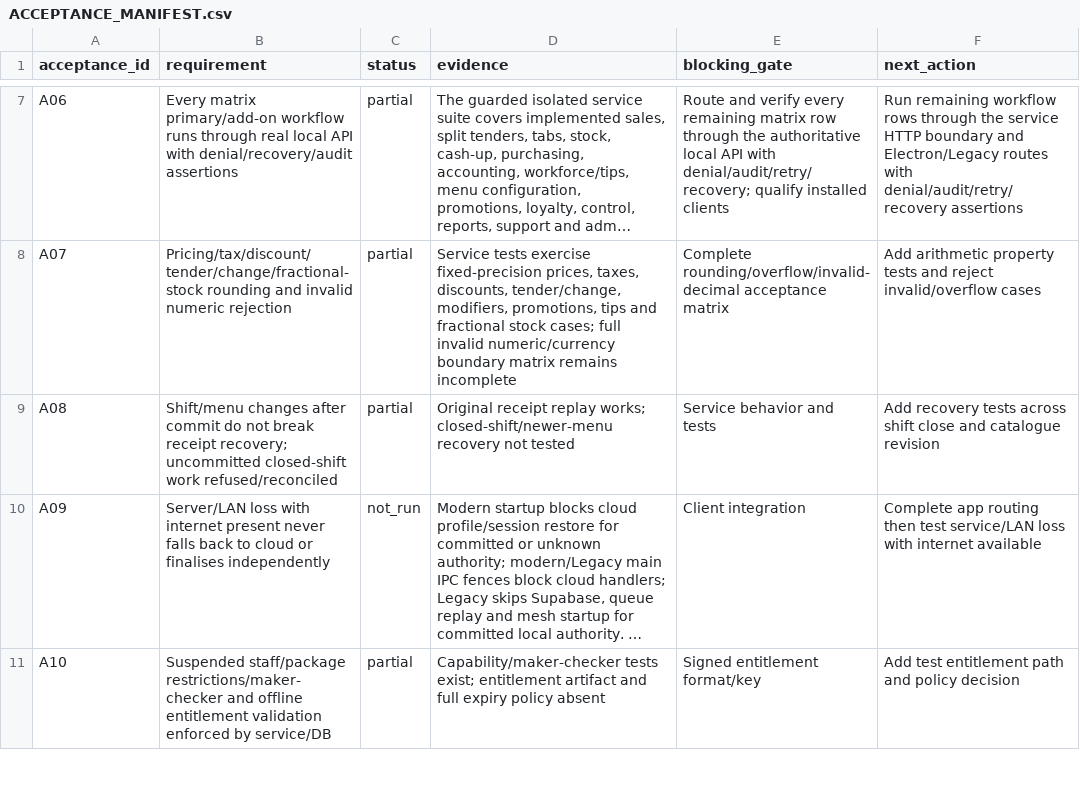
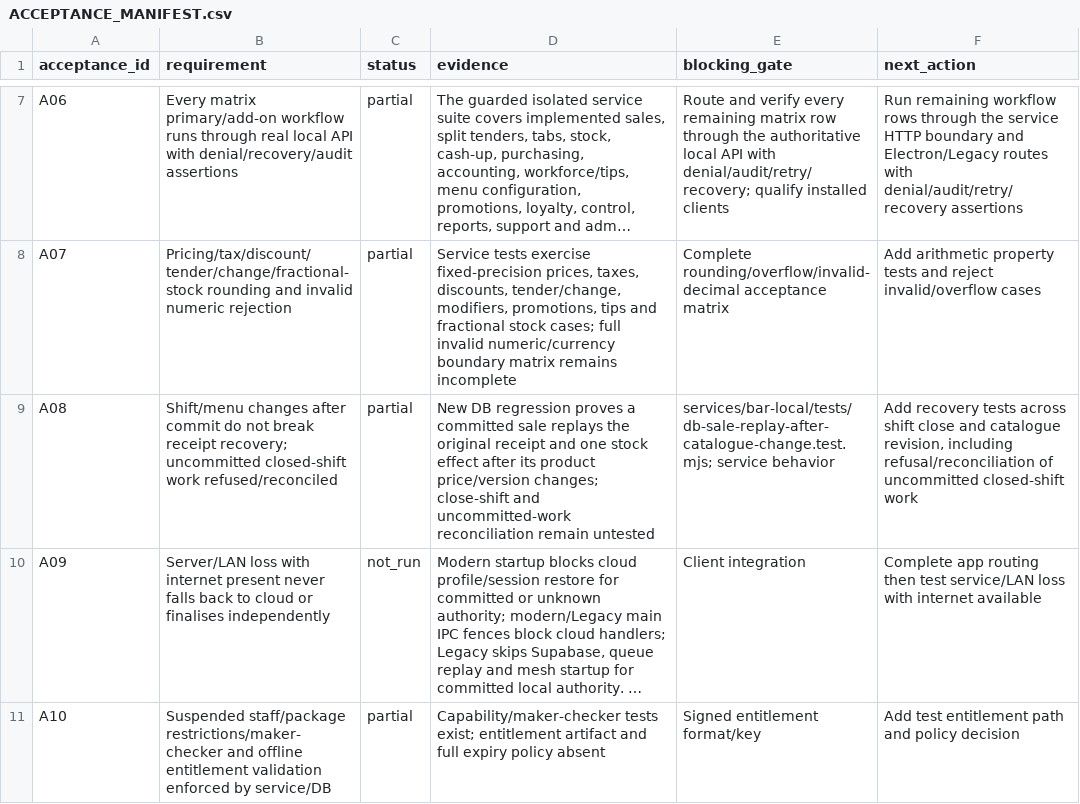
Before and after one commit to Rabafi/boroko-bookings-FullCode-2, a CSV file: docs/engineering/bar-local-first/ACCEPTANCE_MANIFEST.csv, drawn as a sheet; only a part is shown, gaps mark what is left out; long unchanged cells end in …; the diff names each change by its address in the sheet, - before the commit and + after, or states it on an @@ line.

Commit message:
test(bar): verify sale replay after catalogue change

```diff
--- a/docs/engineering/bar-local-first/ACCEPTANCE_MANIFEST.csv
+++ b/docs/engineering/bar-local-first/ACCEPTANCE_MANIFEST.csv
-D9 (evidence): Original receipt replay works; closed-shift/newer-menu recovery not tested
+D9 (evidence): New DB regression proves a committed sale replays the original receipt and one stock effect after its product price/version changes; close-shift and uncommitted-work reconciliation remain untested
-E9 (blocking_gate): Service behavior and tests
+E9 (blocking_gate): services/bar-local/tests/db-sale-replay-after-catalogue-change.test.mjs; service behavior
-F9 (next_action): …and catalogue revision
+F9 (next_action): …and catalogue revision, including refusal/reconciliation of uncommitted closed-shift work
```
Also changed, not shown: 5 other files.
